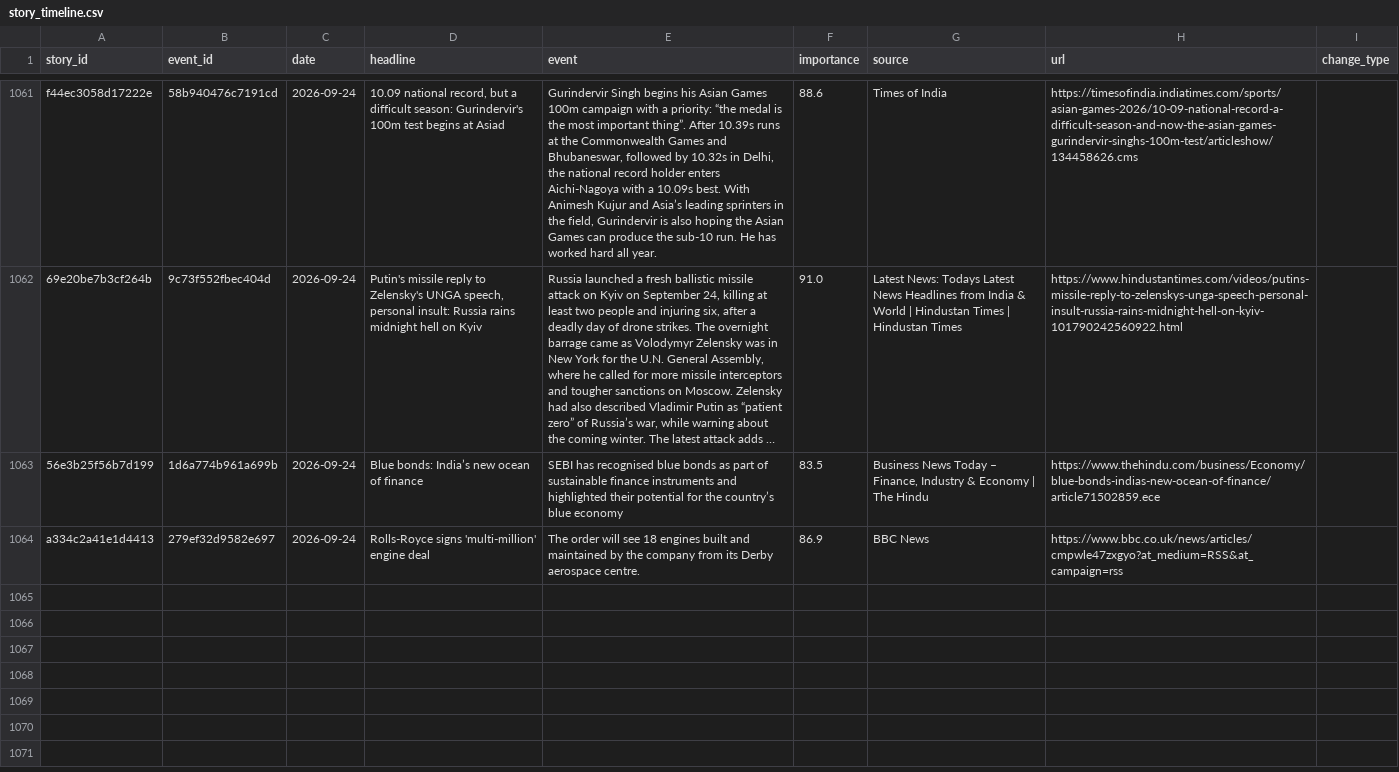
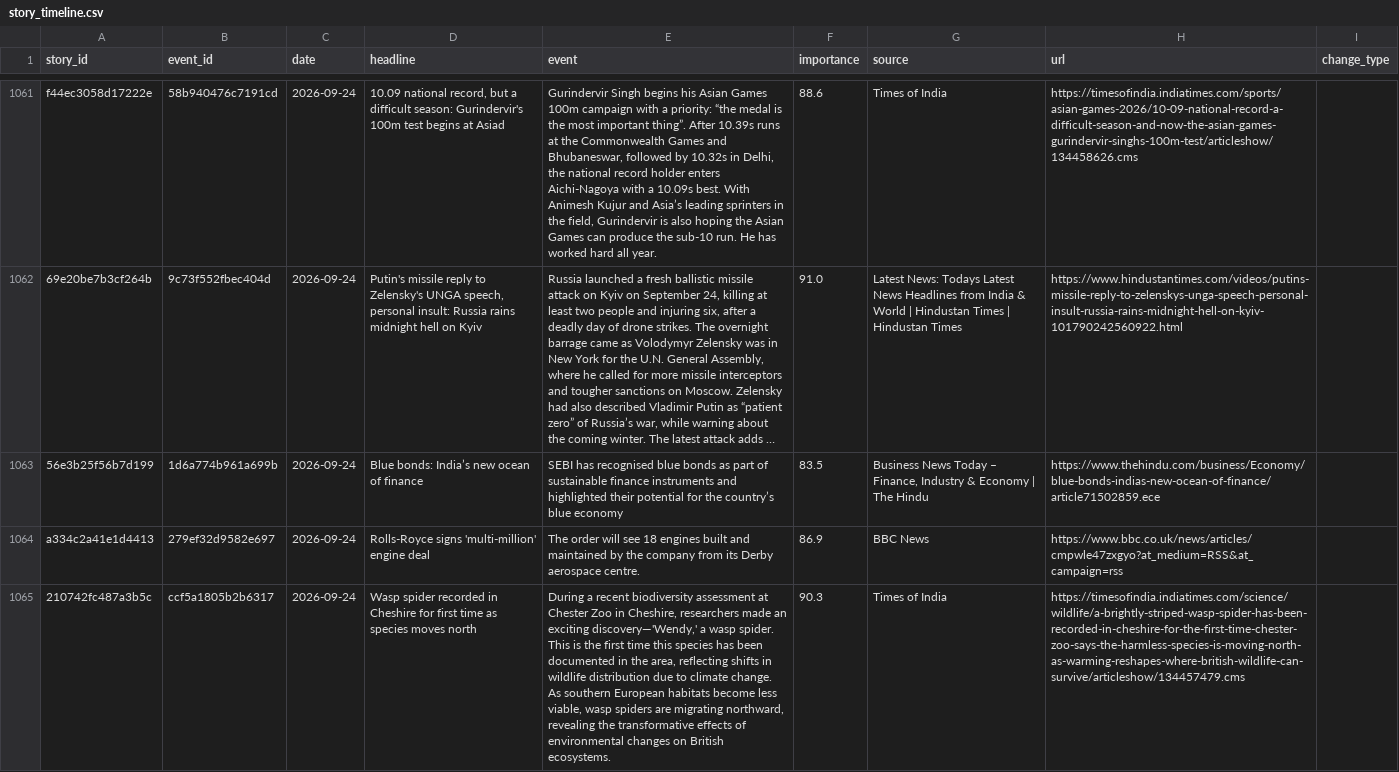
Before and after one commit to vishwasgarg5/news-knowledge-bot, a CSV file: data/story_timeline.csv, drawn as a sheet; only a part is shown, gaps mark what is left out; long unchanged cells end in …; the diff names each change by its address in the sheet, - before the commit and + after, or states it on an @@ line.

```diff
--- a/data/story_timeline.csv
+++ b/data/story_timeline.csv
+row 1065: 210742fc487a3b5c | ccf5a1805b2b6317 | 2026-09-24 | Wasp spider recorded in Cheshire for first time as species moves north | During a recent biodiversity assessment at Chester Zoo in Cheshire, researchers made an exciting discovery—'Wendy,' a wasp spider. This is the first time this species has been documented in the area, reflecting shifts in wildlife distribution due to climate change. As southern European habitats become less viable, wasp spiders are migrating northward, revealing the transformative effects of environmental changes on British ecosystems. | 90.3 | Times of India | https://timesofindia.indiatimes.com/science/wildlife/a-brightly-striped-wasp-spider-has-been-recorded-in-cheshire-for-the-first-time-chester-zoo-says-the-harmless-species-is-moving-north-as-warming-reshapes-where-british-wildlife-can-survive/articleshow/134457479.cms
```
Also changed, not shown: data/news_history.csv, data/news_learning.csv.
